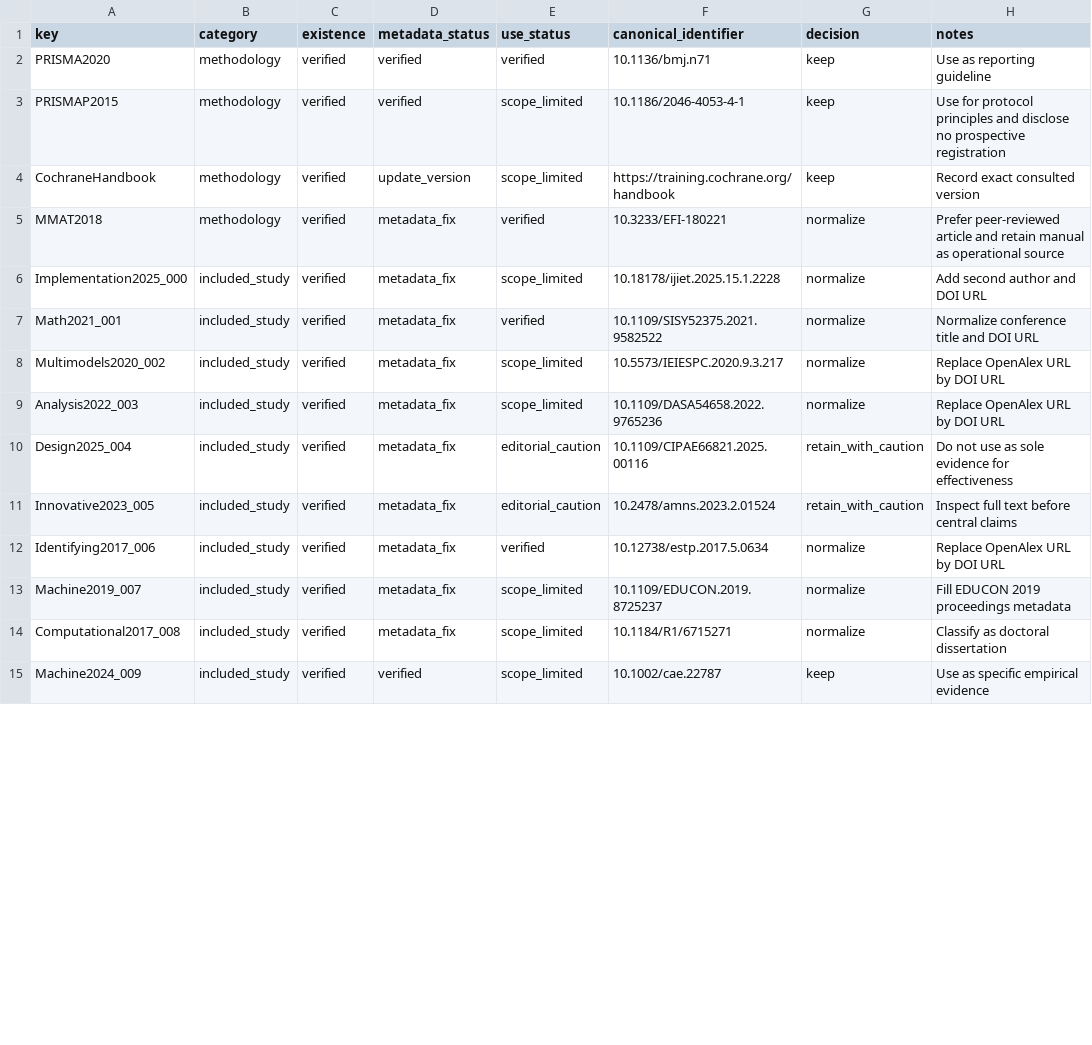
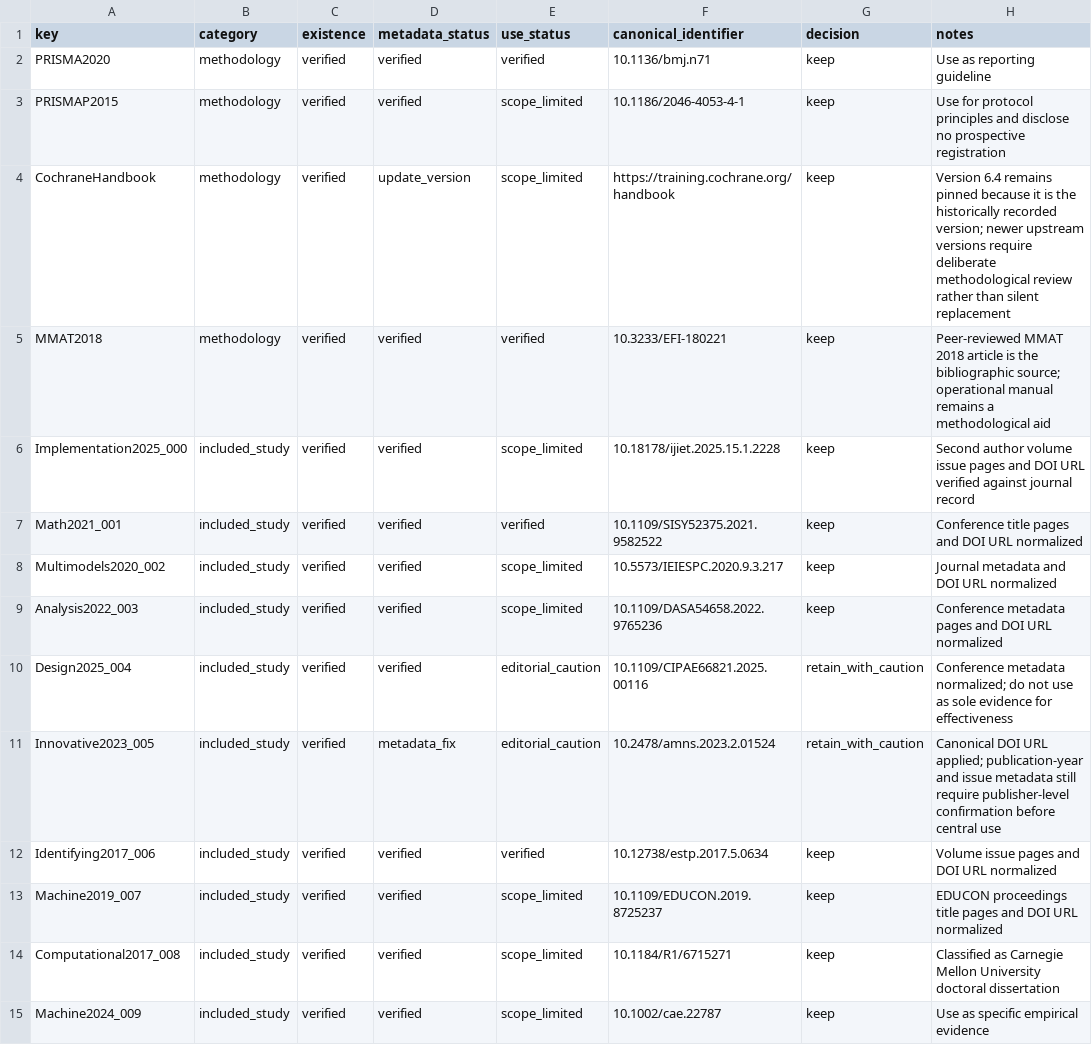
Before and after one commit to thalesfb/ccw, a CSV file: research/data/reference_audit.csv, drawn as a sheet; only a part is shown; the diff covers the shown part only.

Commit message:
:card_file_box: raw(tcc): sync audit with corrected bibliography

```diff
--- a/research/data/reference_audit.csv
+++ b/research/data/reference_audit.csv
@@ -3,13 +3,13 @@ PRISMA2020,methodology,verified,verified,verified,10.1136/bmj.n71,keep,Use as re
 PRISMAP2015,methodology,verified,verified,scope_limited,10.1186/2046-4053-4-1,keep,Use for protocol principles and disclose no prospective registration
-CochraneHandbook,methodology,verified,update_version,scope_limited,https://training.cochrane.org/handbook,keep,Record exact consulted version
-MMAT2018,methodology,verified,metadata_fix,verified,10.3233/EFI-180221,normalize,Prefer peer-reviewed article and retain manual as operational source
-Implementation2025_000,included_study,verified,metadata_fix,scope_limited,10.18178/ijiet.2025.15.1.2228,normalize,Add second author and DOI URL
-Math2021_001,included_study,verified,metadata_fix,verified,10.1109/SISY52375.2021.9582522,normalize,Normalize conference title and DOI URL
-Multimodels2020_002,included_study,verified,metadata_fix,scope_limited,10.5573/IEIESPC.2020.9.3.217,normalize,Replace OpenAlex URL by DOI URL
-Analysis2022_003,included_study,verified,metadata_fix,scope_limited,10.1109/DASA54658.2022.9765236,normalize,Replace OpenAlex URL by DOI URL
-Design2025_004,included_study,verified,metadata_fix,editorial_caution,10.1109/CIPAE66821.2025.00116,retain_with_caution,Do not use as sole evidence for effectiveness
-Innovative2023_005,included_study,verified,metadata_fix,editorial_caution,10.2478/amns.2023.2.01524,retain_with_caution,Inspect full text before central claims
-Identifying2017_006,included_study,verified,metadata_fix,verified,10.12738/estp.2017.5.0634,normalize,Replace OpenAlex URL by DOI URL
-Machine2019_007,included_study,verified,metadata_fix,scope_limited,10.1109/EDUCON.2019.8725237,normalize,Fill EDUCON 2019 proceedings metadata
-Computational2017_008,included_study,verified,metadata_fix,scope_limited,10.1184/R1/6715271,normalize,Classify as doctoral dissertation
+CochraneHandbook,methodology,verified,update_version,scope_limited,https://training.cochrane.org/handbook,keep,Version 6.4 remains pinned because it is the historically recorded version; newer upstream versions require deliberate methodological review rather than silent replacement
+MMAT2018,methodology,verified,verified,verified,10.3233/EFI-180221,keep,Peer-reviewed MMAT 2018 article is the bibliographic source; operational manual remains a methodological aid
+Implementation2025_000,included_study,verified,verified,scope_limited,10.18178/ijiet.2025.15.1.2228,keep,Second author volume issue pages and DOI URL verified against journal record
+Math2021_001,included_study,verified,verified,verified,10.1109/SISY52375.2021.9582522,keep,Conference title pages and DOI URL normalized
+Multimodels2020_002,included_study,verified,verified,scope_limited,10.5573/IEIESPC.2020.9.3.217,keep,Journal metadata and DOI URL normalized
+Analysis2022_003,included_study,verified,verified,scope_limited,10.1109/DASA54658.2022.9765236,keep,Conference metadata pages and DOI URL normalized
+Design2025_004,included_study,verified,verified,editorial_caution,10.1109/CIPAE66821.2025.00116,retain_with_caution,Conference metadata normalized; do not use as sole evidence for effectiveness
+Innovative2023_005,included_study,verified,metadata_fix,editorial_caution,10.2478/amns.2023.2.01524,retain_with_caution,Canonical DOI URL applied; publication-year and issue metadata still require publisher-level confirmation before central use
+Identifying2017_006,included_study,verified,verified,verified,10.12738/estp.2017.5.0634,keep,Volume issue pages and DOI URL normalized
+Machine2019_007,included_study,verified,verified,scope_limited,10.1109/EDUCON.2019.8725237,keep,EDUCON proceedings title pages and DOI URL normalized
+Computational2017_008,included_study,verified,verified,scope_limited,10.1184/R1/6715271,keep,Classified as Carnegie Mellon University doctoral dissertation
 Machine2024_009,included_study,verified,verified,scope_limited,10.1002/cae.22787,keep,Use as specific empirical evidence
```
Also changed, not shown: 6 added rows and 22 edited cells elsewhere in this file.
